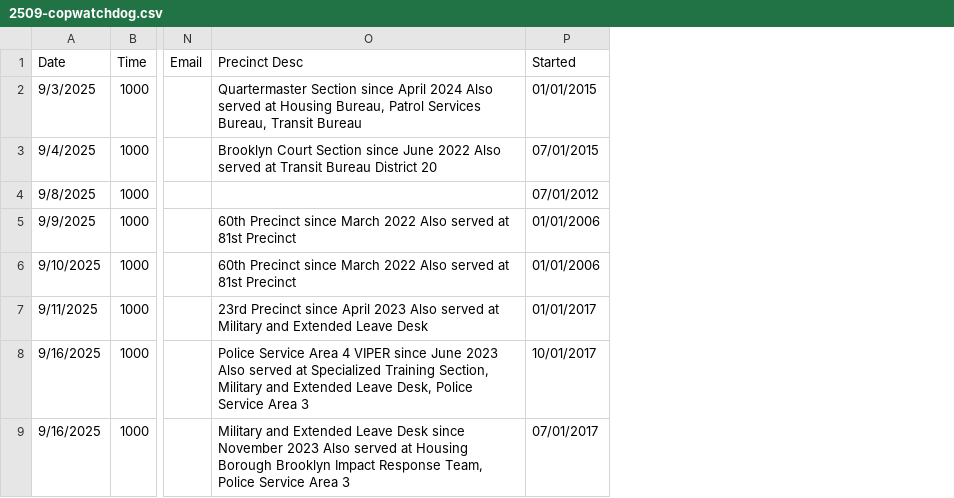
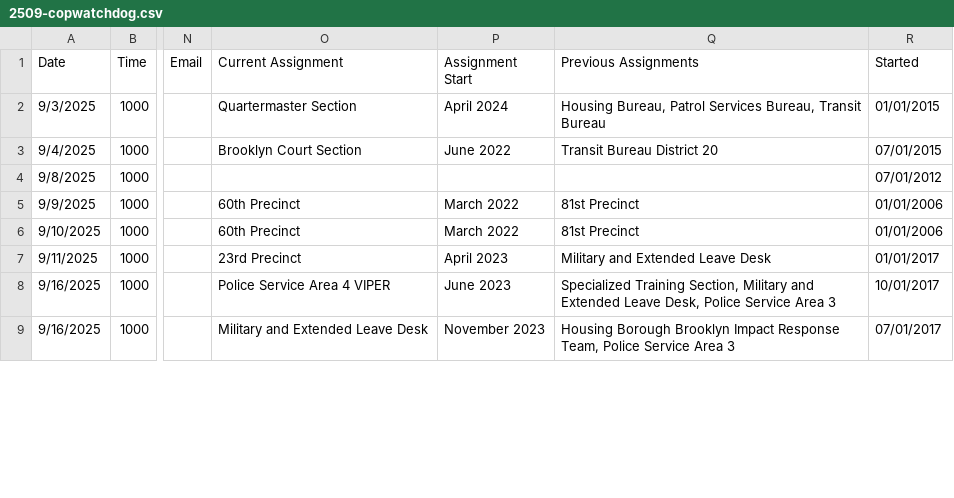
Before and after one commit to copwatchdog/THOTH, a CSV file: NYC/CSV/2509-copwatchdog.csv, drawn as a sheet; only a part is shown, gaps mark what is left out; removed rows and columns are numbered as before the commit, all else as after; the diff names each change by its address in the sheet, - before the commit and + after, or states it on an @@ line.

```diff
--- a/NYC/CSV/2509-copwatchdog.csv
+++ b/NYC/CSV/2509-copwatchdog.csv
-column O (Precinct Desc), rows 2-9: Quartermaster Section since April 2024 Also served at Housing Bureau, Patrol Services Bureau, Transit Bureau | Brooklyn Court Section since June 2022 Also served at Transit Bureau District 20 |  | 60th Precinct since March 2022 Also served at 81st Precinct | 60th Precinct since March 2022 Also served at 81st Precinct | 23rd Precinct since April 2023 Also served at Military and Extended Leave Desk | Police Service Area 4 VIPER since June 2023 Also served at Specialized Training Section, Military and Extended Leave Desk, Police Service Area 3 | Military and Extended Leave Desk since November 2023 Also served at Housing Borough Brooklyn Impact Response Team, Police Service Area 3
+column O (Current Assignment), rows 2-9: Quartermaster Section | Brooklyn Court Section |  | 60th Precinct | 60th Precinct | 23rd Precinct | Police Service Area 4 VIPER | Military and Extended Leave Desk
+column P (Assignment Start), rows 2-9: April 2024 | June 2022 |  | March 2022 | March 2022 | April 2023 | June 2023 | November 2023
+column Q (Previous Assignments), rows 2-9: Housing Bureau, Patrol Services Bureau, Transit Bureau | Transit Bureau District 20 |  | 81st Precinct | 81st Precinct | Military and Extended Leave Desk | Specialized Training Section, Military and Extended Leave Desk, Police Service Area 3 | Housing Borough Brooklyn Impact Response Team, Police Service Area 3
```
Also changed, not shown: NYC/CSV/2510-copwatchdog.csv, 7 other files.
